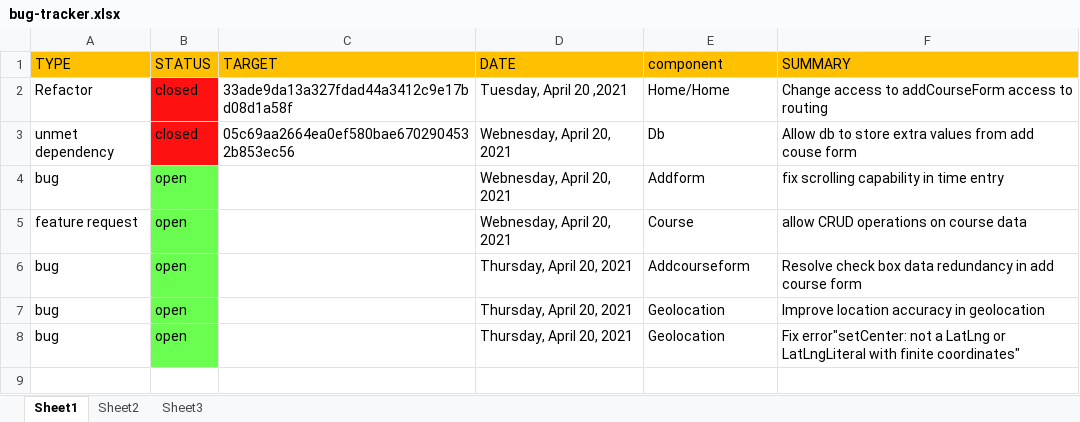
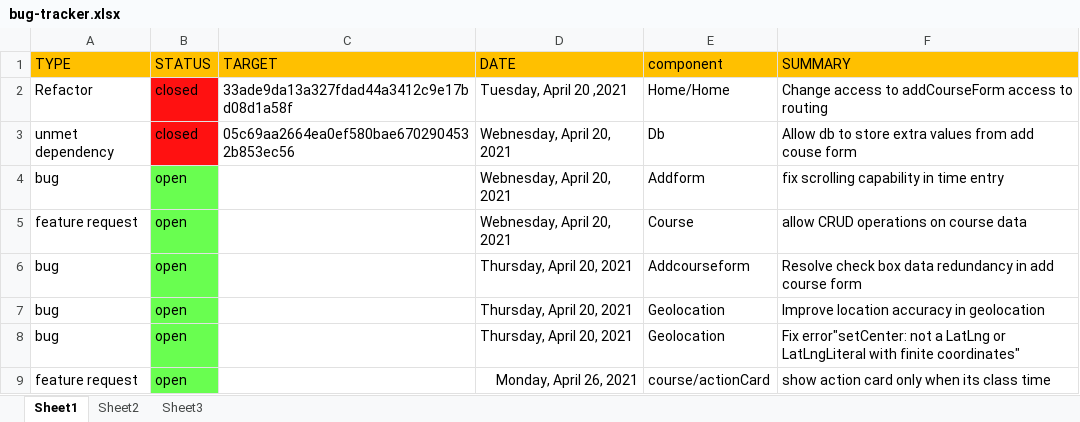
Before and after one commit to munabedan/symmetrical, an Excel workbook: bug-tracker.xlsx, sheet Sheet1, drawn as a sheet; values as stored, in another font and other column widths than the file's, no borders; charts and pictures not drawn; the diff names each change by its address in the sheet, - before the commit and + after, or states it on an @@ line.

```diff
--- a/bug-tracker.xlsx (sheet Sheet1)
+++ b/bug-tracker.xlsx (sheet Sheet1)
+row 9: feature request | open |  | Monday, April 26, 2021 | course/actionCard | show action card only when its class time
```
Also changed, not shown: 1 other file.
